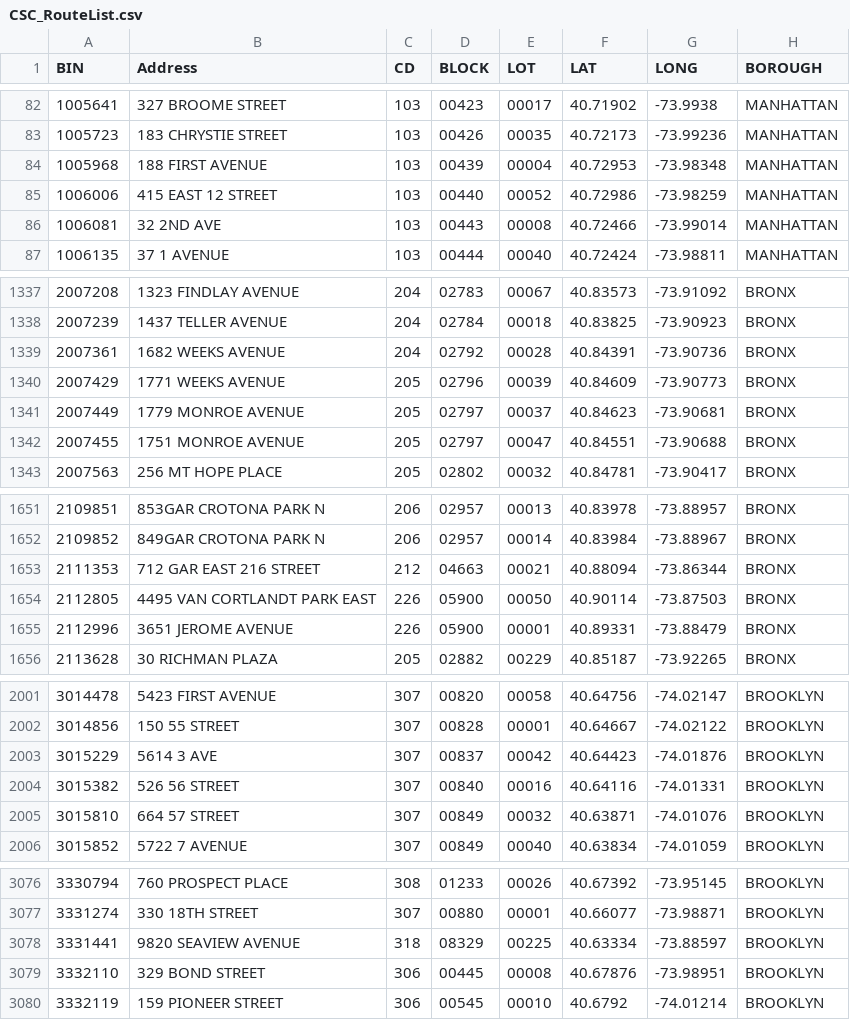
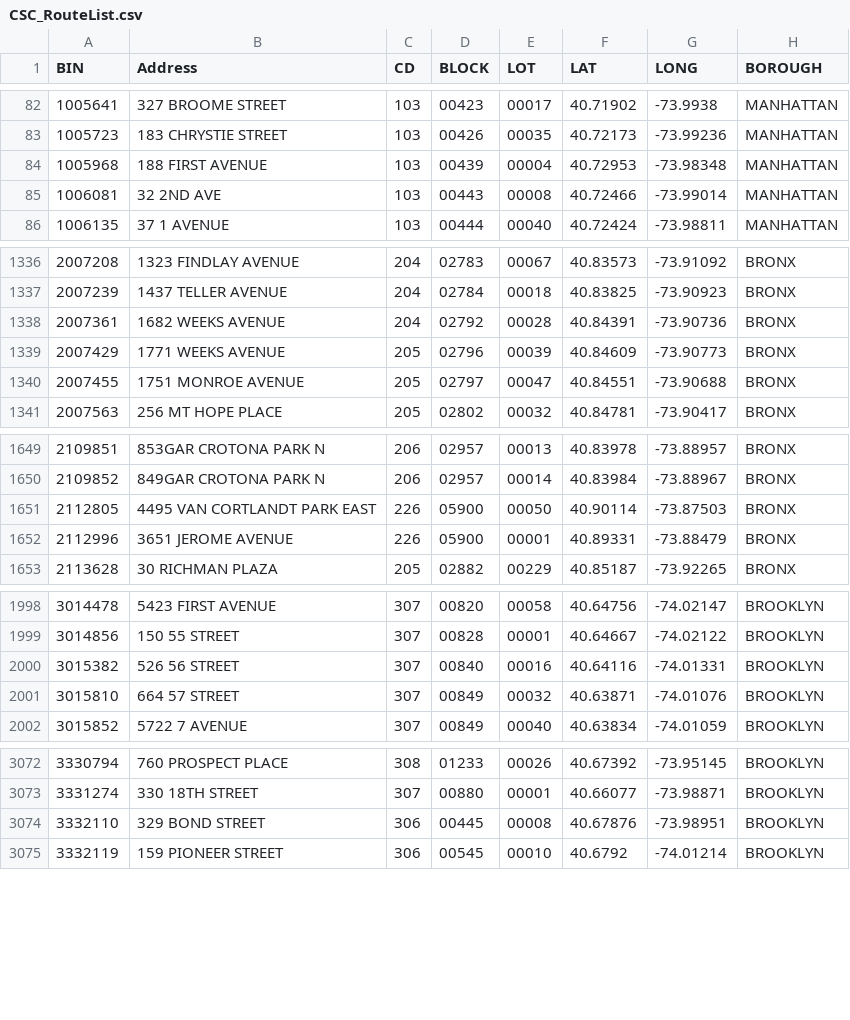
Before and after one commit to NYCDOB/SiteSafety_V2, a CSV file: data/CSC_RouteList.csv, drawn as a sheet; only a part is shown, gaps mark what is left out; the diff covers the shown part only; the diff names each change by its address in the sheet, - before the commit and + after, or states it on an @@ line.

```diff
--- a/data/CSC_RouteList.csv
+++ b/data/CSC_RouteList.csv
-row 85: 1006006 | 415 EAST 12 STREET | 103 | 00440 | 00052 | 40.72986 | -73.98259 | MANHATTAN
-row 1341: 2007449 | 1779 MONROE AVENUE | 205 | 02797 | 00037 | 40.84623 | -73.90681 | BRONX
-row 1653: 2111353 | 712 GAR EAST 216 STREET | 212 | 04663 | 00021 | 40.88094 | -73.86344 | BRONX
-row 2003: 3015229 | 5614 3 AVE | 307 | 00837 | 00042 | 40.64423 | -74.01876 | BROOKLYN
-row 3078: 3331441 | 9820 SEAVIEW AVENUE | 318 | 08329 | 00225 | 40.63334 | -73.88597 | BROOKLYN
```
Also changed, not shown: 3 removed rows elsewhere in this file, 1 other file.
